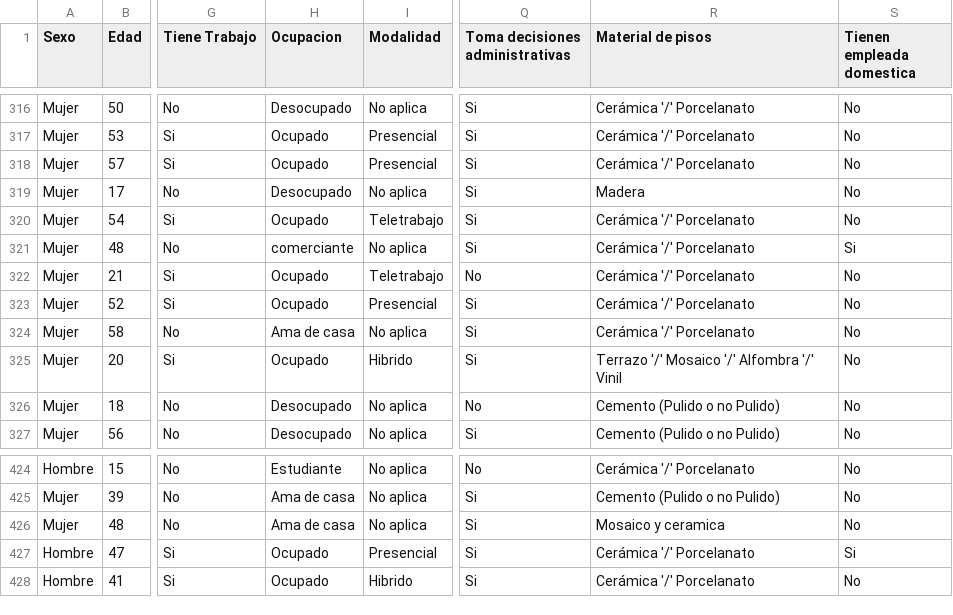
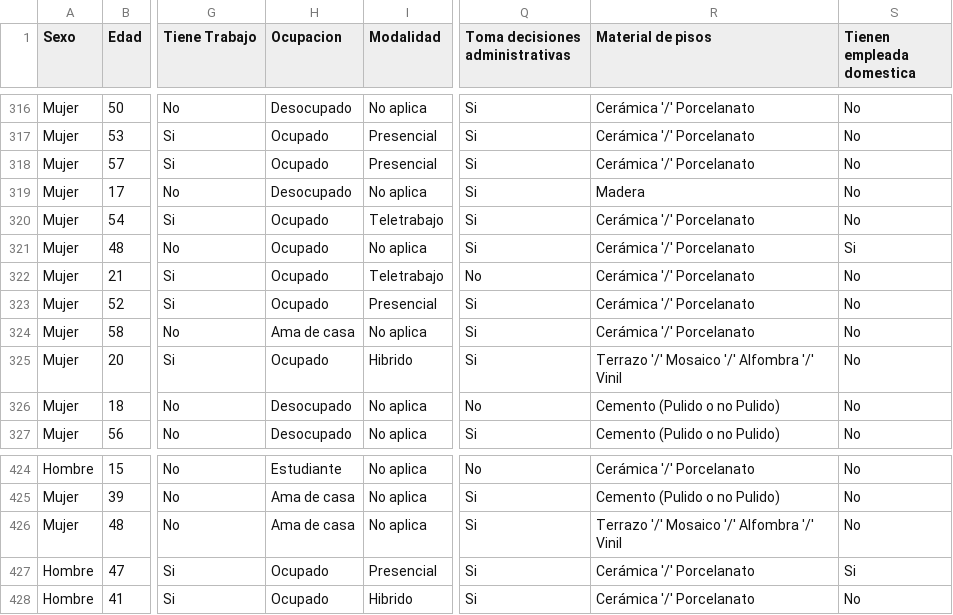
Before and after one commit to johanavalos/MachineLearning, a CSV file: Proyecto/Preprocesada_Datos_Personales.csv, drawn as a sheet; only a part is shown, gaps mark what is left out; the diff names each change by its address in the sheet, - before the commit and + after, or states it on an @@ line.

Commit message:
Reemplazo de ocurrencias únicas en ocupación y material de pisos

```diff
--- a/Proyecto/Preprocesada_Datos_Personales.csv
+++ b/Proyecto/Preprocesada_Datos_Personales.csv
-H321 (Ocupacion): comerciante
+H321 (Ocupacion): Ocupado
-R426 (Material de pisos): Mosaico y ceramica
+R426 (Material de pisos): Terrazo '/' Mosaico '/' Alfombra '/' Vinil
```
